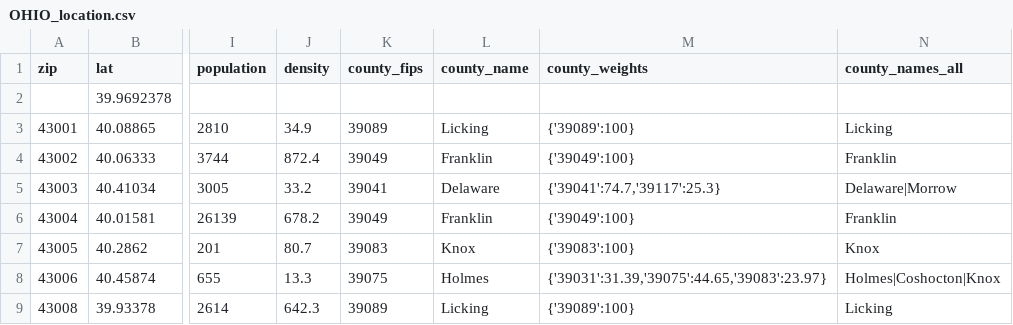
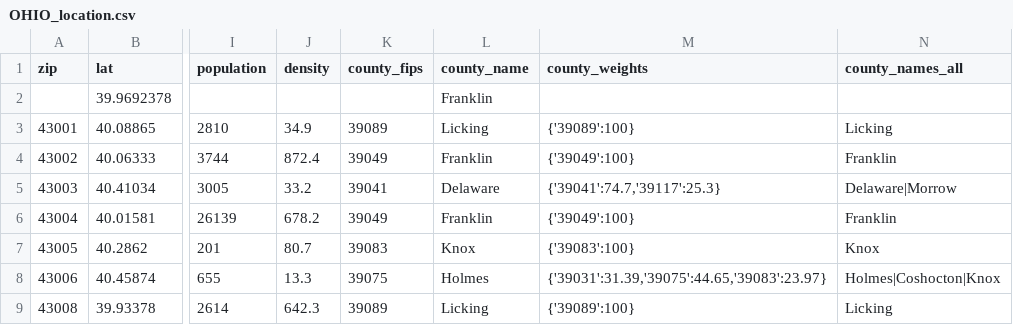
Before and after one commit to yywang118/Coursera-Capstone, a CSV file: OHIO_location.csv, drawn as a sheet; only a part is shown, gaps mark what is left out; the diff names each change by its address in the sheet, - before the commit and + after, or states it on an @@ line.

Commit message:
Update OHIO_location.csv

```diff
--- a/OHIO_location.csv
+++ b/OHIO_location.csv
-L2 (county_name): (empty)
+L2 (county_name): Franklin
```
